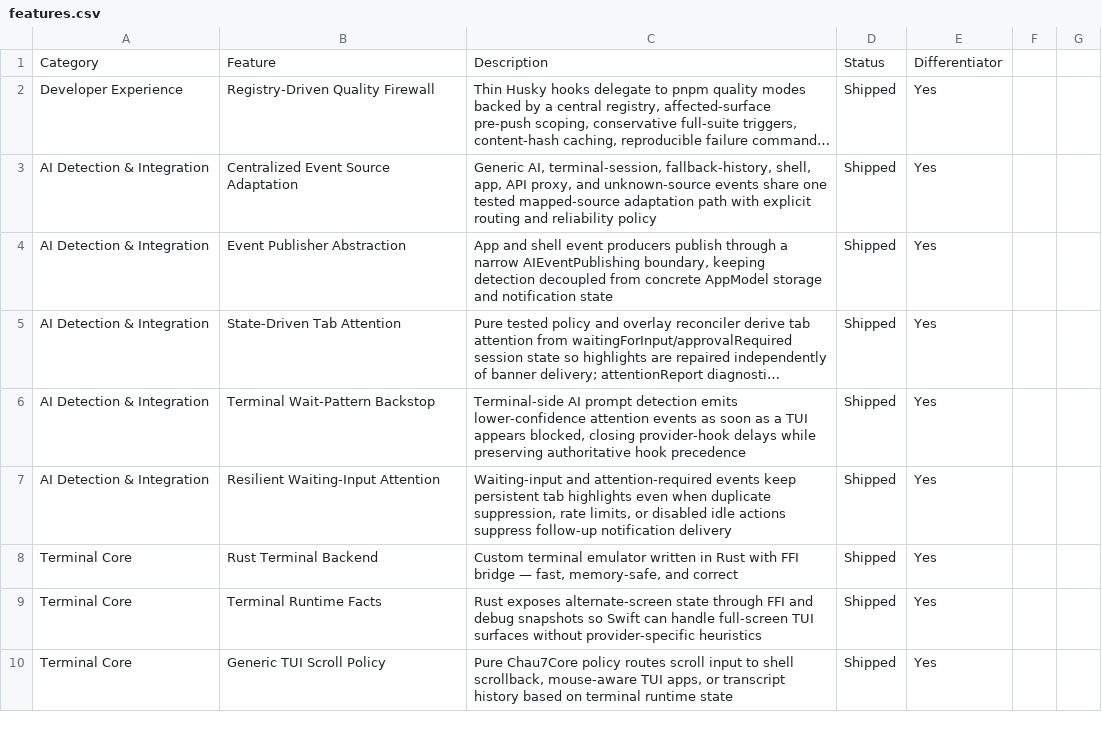
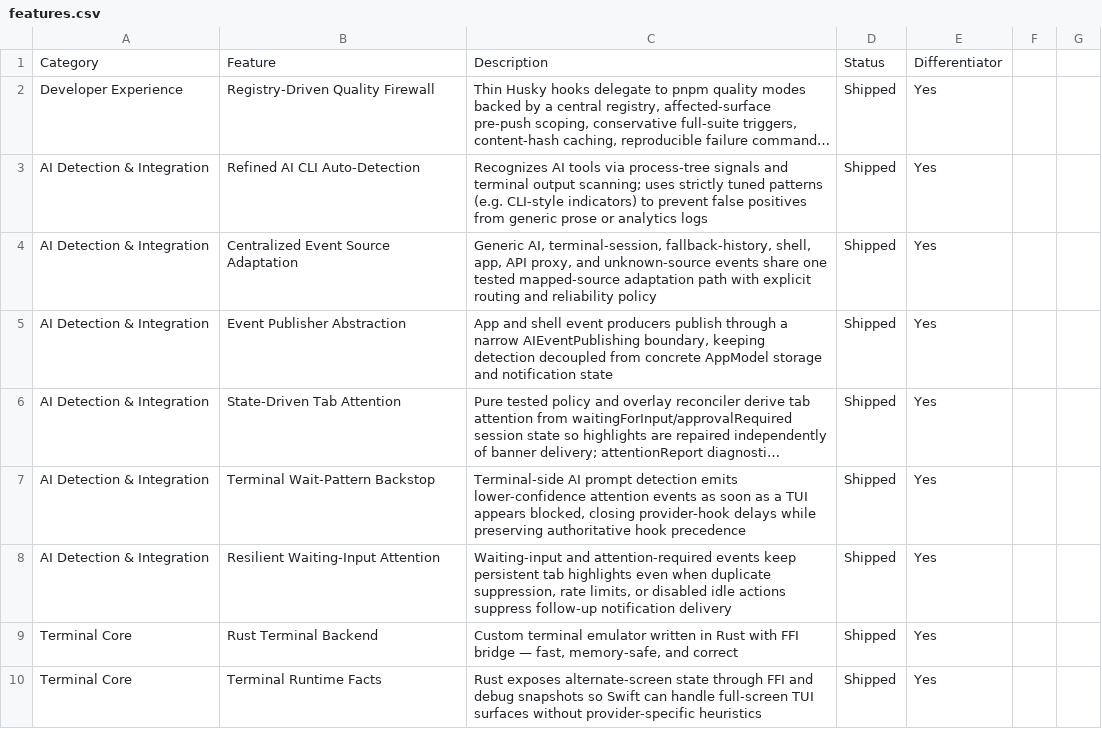
Before and after one commit to Aeptus/chau7, a CSV file: apps/chau7-macos/docs/features.csv, drawn as a sheet; only a part is shown; the shorter side is filled out with more unchanged rows; long unchanged cells end in …; the diff names each change by its address in the sheet, - before the commit and + after, or states it on an @@ line.

Commit message:
fix(detection): tighten ChatGPT detection patterns to prevent false positives
The previous patterns 'openai.com' and 'chatgpt' were too broad,
causing tabs in projects named 'Mockup' (which often produce
proxy/analytics output containing these strings) to be incorrectly
renamed to 'ChatGPT'.

Stricter patterns now require CLI-style indicators like 'chatgpt cli'
or 'openai.com/v1'.

```diff
--- a/apps/chau7-macos/docs/features.csv
+++ b/apps/chau7-macos/docs/features.csv
+row 3: AI Detection & Integration | Refined AI CLI Auto-Detection | Recognizes AI tools via process-tree signals and terminal output scanning; uses strictly tuned patterns (e.g. CLI-style indicators) to prevent false positives from generic prose or analytics logs | Shipped | Yes
```
Also changed, not shown: 4 other files.
